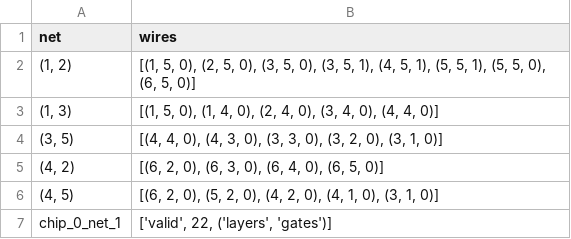
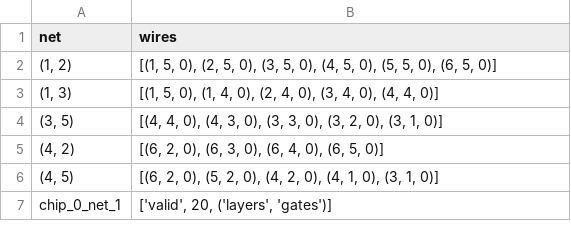
Before and after one commit to Amy13977784/Chip-Champs, a CSV file: output/output_chip_0_net_1_astar_layers_gates.csv, drawn as a sheet.

```diff
--- a/output/output_chip_0_net_1_astar_layers_gates.csv
+++ b/output/output_chip_0_net_1_astar_layers_gates.csv
@@ -1,3 +1,3 @@
 net,wires
-"(1, 2)","[(1, 5, 0), (2, 5, 0), (3, 5, 0), (3, 5, 1), (4, 5, 1), (5, 5, 1), (5, 5, 0), (6, 5, 0)]"
+"(1, 2)","[(1, 5, 0), (2, 5, 0), (3, 5, 0), (4, 5, 0), (5, 5, 0), (6, 5, 0)]"
 "(1, 3)","[(1, 5, 0), (1, 4, 0), (2, 4, 0), (3, 4, 0), (4, 4, 0)]"
@@ -6,2 +6,2 @@ net,wires
 "(4, 5)","[(6, 2, 0), (5, 2, 0), (4, 2, 0), (4, 1, 0), (3, 1, 0)]"
-chip_0_net_1,"['valid', 22, ('layers', 'gates')]"
+chip_0_net_1,"['valid', 20, ('layers', 'gates')]"
```
Also changed, not shown: output/output_chip_0_net_1_astar_None_None.csv, 43 other files.
